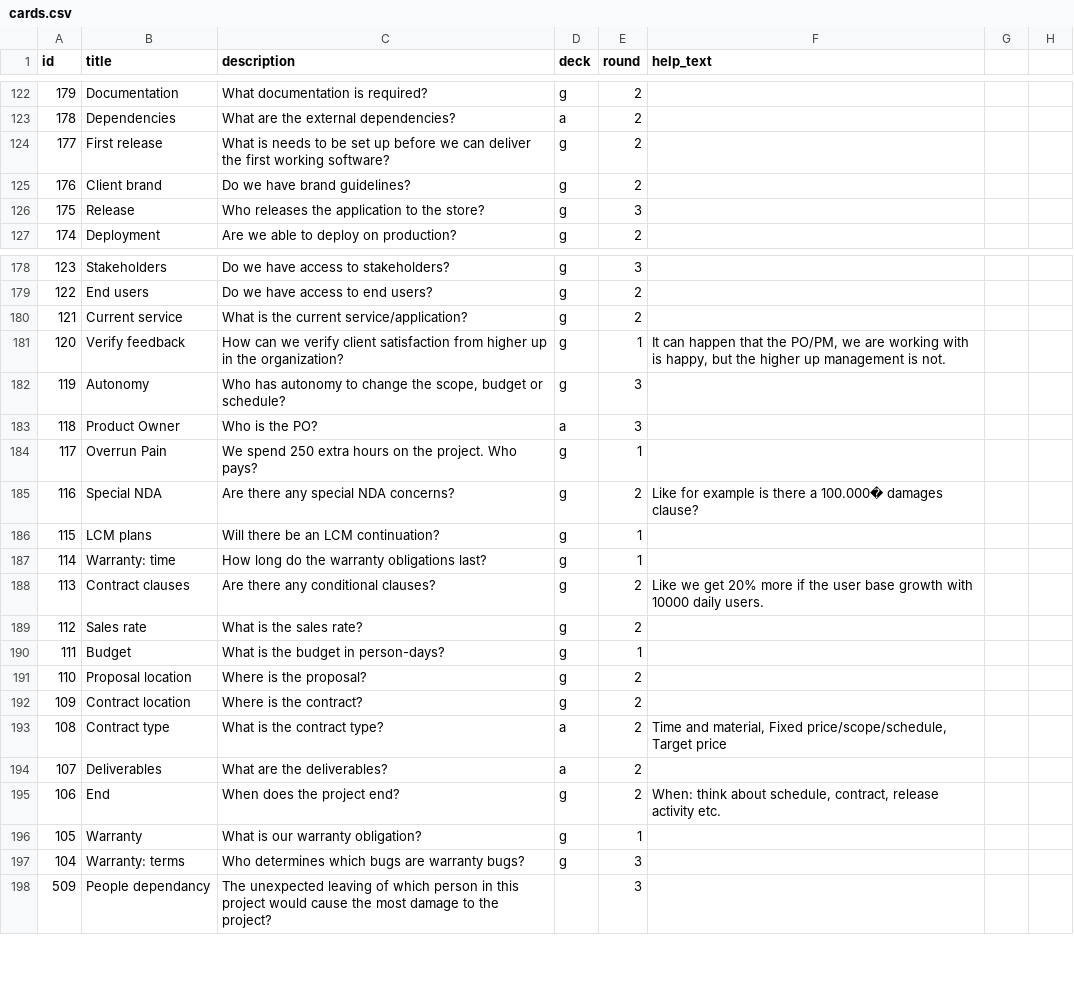
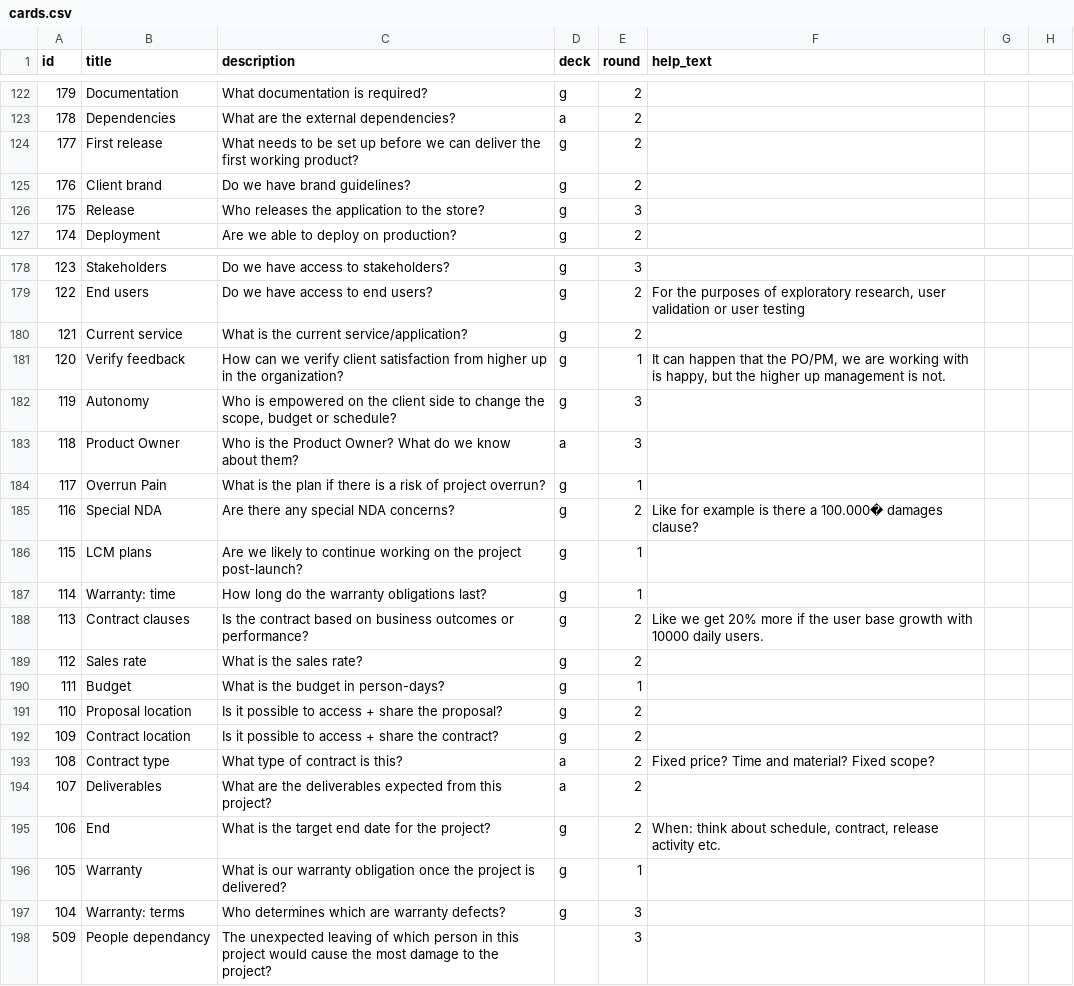
Before and after one commit to futurice/projectnavigationgame, a CSV file: src/cards.csv, drawn as a sheet; only a part is shown, gaps mark what is left out; the diff covers the shown part only.

Commit message:
First set again

```diff
--- a/src/cards.csv
+++ b/src/cards.csv
@@ -123,3 +123,3 @@
 "178","Dependencies","What are the external dependencies?","a","2","","",""
-"177","First release","What is needs to be set up before we can deliver the first working software?","g","2","","",""
+"177","First release","What needs to be set up before we can deliver the first working product?","g","2","","",""
 "176","Client brand","Do we have brand guidelines?","g","2","","",""
@@ -178,21 +178,21 @@
 "123","Stakeholders","Do we have access to stakeholders?","g","3","","",""
-"122","End users","Do we have access to end users?","g","2","","",""
+"122","End users","Do we have access to end users?","g","2","For the purposes of exploratory research, user validation or user testing","",""
 "121","Current service","What is the current service/application?","g","2","","",""
 "120","Verify feedback","How can we verify client satisfaction from higher up in the organization?","g","1","It can happen that the PO/PM, we are working with is happy, but the higher up management is not.","",""
-"119","Autonomy","Who has autonomy to change the scope, budget or schedule?","g","3","","",""
-"118","Product Owner","Who is the PO?","a","3","","",""
-"117","Overrun Pain","We spend 250 extra hours on the project. Who pays?","g","1","","",""
+"119","Autonomy","Who is empowered on the client side to change the scope, budget or schedule?","g","3","","",""
+"118","Product Owner","Who is the Product Owner? What do we know about them?","a","3","","",""
+"117","Overrun Pain","What is the plan if there is a risk of project overrun?","g","1","","",""
 "116","Special NDA","Are there any special NDA concerns?","g","2","Like for example is there a 100.000� damages clause?","",""
-"115","LCM plans","Will there be an LCM continuation?","g","1","","",""
+"115","LCM plans","Are we likely to continue working on the project post-launch?","g","1","","",""
 "114","Warranty: time","How long do the warranty obligations last?","g","1","","",""
-"113","Contract clauses","Are there any conditional clauses?","g","2","Like we get 20% more if the user base growth with 10000 daily users.","",""
+"113","Contract clauses","Is the contract based on business outcomes or performance?","g","2","Like we get 20% more if the user base growth with 10000 daily users.","",""
 "112","Sales rate","What is the sales rate?","g","2","","",""
 "111","Budget","What is the budget in person-days?","g","1","","",""
-"110","Proposal location","Where is the proposal?","g","2","","",""
-"109","Contract location","Where is the contract?","g","2","","",""
-"108","Contract type","What is the contract type?","a","2","Time and material, Fixed price/scope/schedule, Target price","",""
-"107","Deliverables","What are the deliverables?","a","2","","",""
-"106","End","When does the project end?","g","2","When: think about schedule, contract, release activity etc.","",""
-"105","Warranty","What is our warranty obligation?","g","1","","",""
-"104","Warranty: terms","Who determines which bugs are warranty bugs?","g","3","","",""
+"110","Proposal location","Is it possible to access + share the proposal?","g","2","","",""
+"109","Contract location","Is it possible to access + share the contract?","g","2","","",""
+"108","Contract type","What type of contract is this?","a","2","Fixed price? Time and material? Fixed scope?","",""
+"107","Deliverables","What are the deliverables expected from this project?","a","2","","",""
+"106","End","What is the target end date for the project?","g","2","When: think about schedule, contract, release activity etc.","",""
+"105","Warranty","What is our warranty obligation once the project is delivered?","g","1","","",""
+"104","Warranty: terms","Who determines which are warranty defects?","g","3","","",""
 "509","People dependancy","The unexpected leaving of which person in this project would cause the most damage to the project?","","3","","",""
```
Also changed, not shown: 33 edited cells elsewhere in this file.
